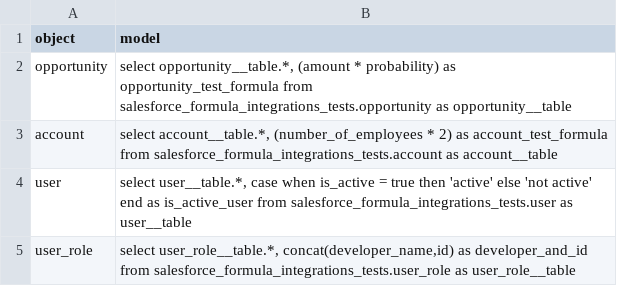
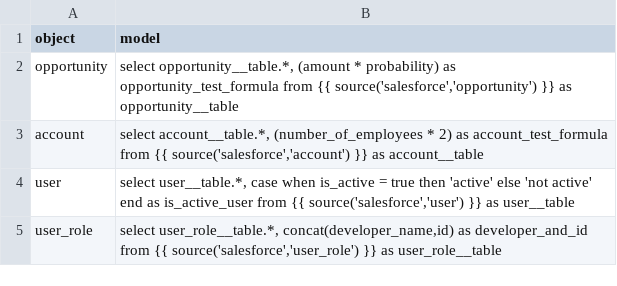
Before and after one commit to fivetran/dbt_salesforce_formula_utils, a CSV file: integration_tests/seeds/fivetran_formula_model.csv, drawn as a sheet.

Commit message:
Update SQL queries to use source function

```diff
--- a/integration_tests/seeds/fivetran_formula_model.csv
+++ b/integration_tests/seeds/fivetran_formula_model.csv
@@ -1,5 +1,5 @@
 object,model
-opportunity,"select opportunity__table.*, (amount * probability) as opportunity_test_formula from salesforce_formula_integrations_tests.opportunity as opportunity__table"
-account,"select account__table.*, (number_of_employees * 2) as account_test_formula from salesforce_formula_integrations_tests.account as account__table"
-user,"select user__table.*, case when is_active = true then 'active' else 'not active' end as is_active_user from salesforce_formula_integrations_tests.user as user__table"
-user_role,"select user_role__table.*, concat(developer_name,id) as developer_and_id from salesforce_formula_integrations_tests.user_role as user_role__table"
+opportunity,"select opportunity__table.*, (amount * probability) as opportunity_test_formula from {{ source('salesforce','opportunity') }} as opportunity__table"
+account,"select account__table.*, (number_of_employees * 2) as account_test_formula from {{ source('salesforce','account') }} as account__table"
+user,"select user__table.*, case when is_active = true then 'active' else 'not active' end as is_active_user from {{ source('salesforce','user') }} as user__table"
+user_role,"select user_role__table.*, concat(developer_name,id) as developer_and_id from {{ source('salesforce','user_role') }} as user_role__table"
```
